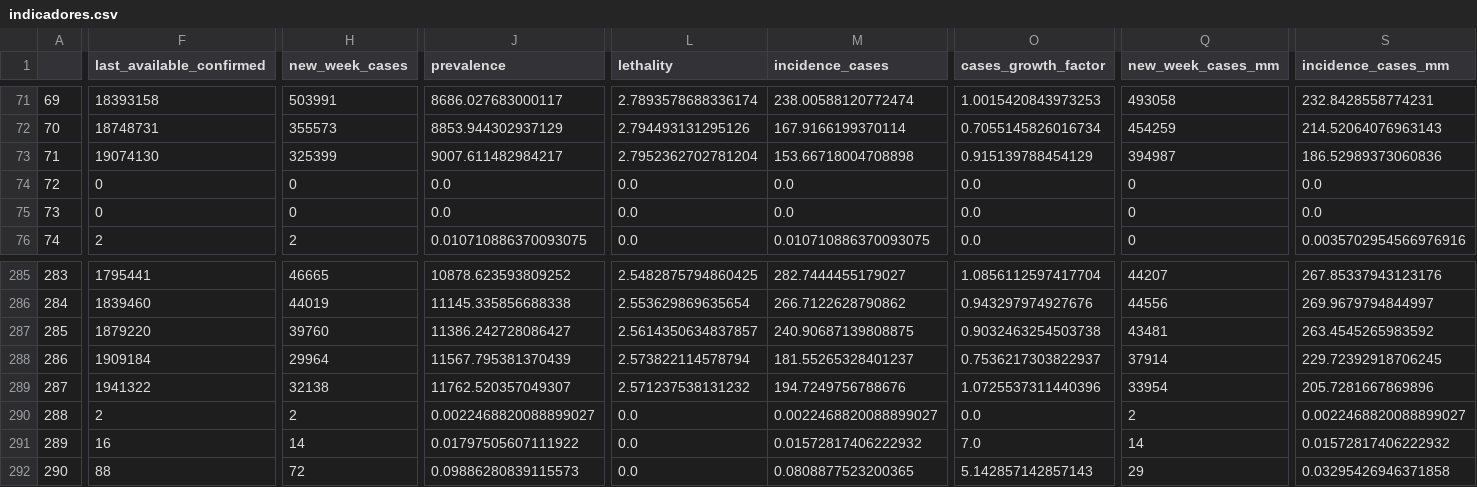
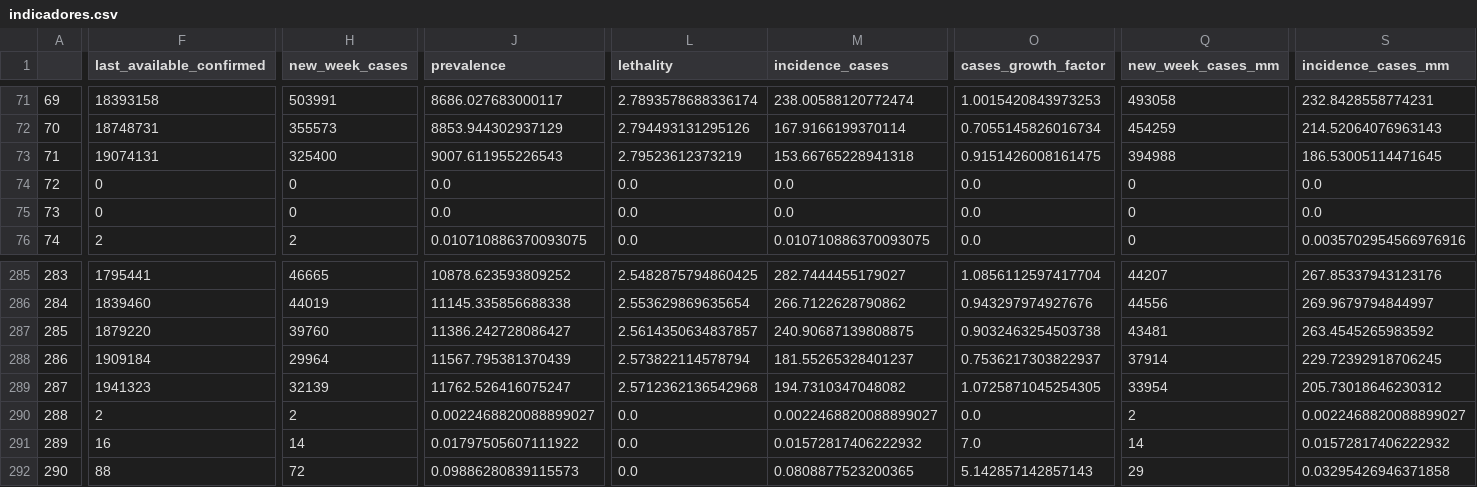
Before and after one commit to CDA-EPCWeb/Indicadores-Epidemiologicos, a CSV file: resultados/indicadores.csv, drawn as a sheet; only a part is shown, gaps mark what is left out; the diff names each change by its address in the sheet, - before the commit and + after, or states it on an @@ line.

Commit message:
Automated update 2021-07-13 03:08:30.767125

```diff
--- a/resultados/indicadores.csv
+++ b/resultados/indicadores.csv
-F73 (last_available_confirmed): 19074130
+F73 (last_available_confirmed): 19074131
-H73 (new_week_cases): 325399
+H73 (new_week_cases): 325400
-J73 (prevalence): 9007.611482984217
+J73 (prevalence): 9007.611955226543
-L73 (lethality): 2.7952362702781204
+L73 (lethality): 2.79523612373219
-M73 (incidence_cases): 153.66718004708898
+M73 (incidence_cases): 153.66765228941318
-O73 (cases_growth_factor): 0.915139788454129
+O73 (cases_growth_factor): 0.9151426008161475
-Q73 (new_week_cases_mm): 394987
+Q73 (new_week_cases_mm): 394988
-S73 (incidence_cases_mm): 186.52989373060836
+S73 (incidence_cases_mm): 186.53005114471645
-F289 (last_available_confirmed): 1941322
+F289 (last_available_confirmed): 1941323
-H289 (new_week_cases): 32138
+H289 (new_week_cases): 32139
-J289 (prevalence): 11762.520357049307
+J289 (prevalence): 11762.526416075247
-L289 (lethality): 2.571237538131232
+L289 (lethality): 2.5712362136542968
-M289 (incidence_cases): 194.7249756788676
+M289 (incidence_cases): 194.7310347048082
-O289 (cases_growth_factor): 1.0725537311440396
+O289 (cases_growth_factor): 1.0725871045254305
-S289 (incidence_cases_mm): 205.7281667869896
+S289 (incidence_cases_mm): 205.73018646230312
```
